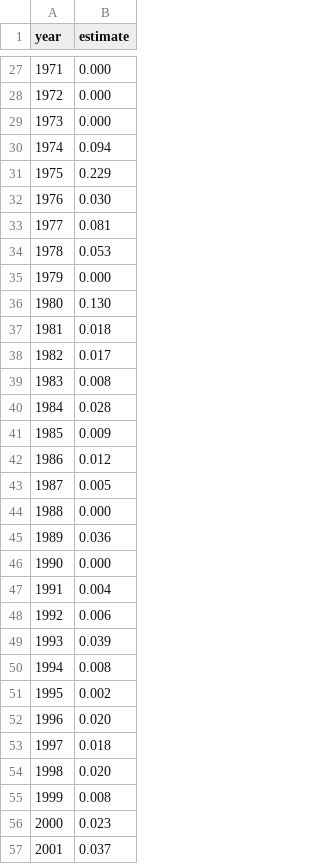
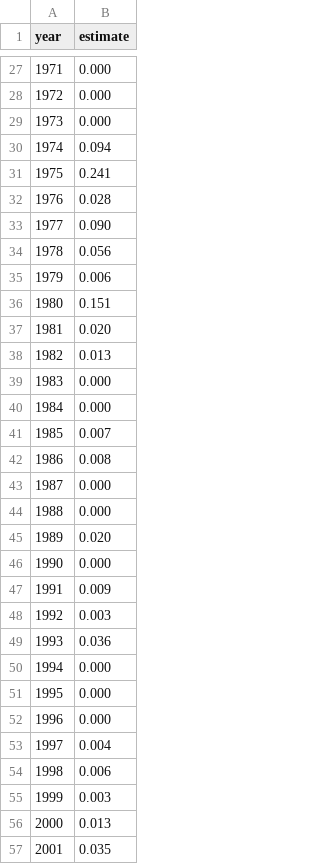
Before and after one commit to LCB0B/sodasretreat-codingagents, a CSV file: groups/amber/results.csv, drawn as a sheet; only a part is shown, gaps mark what is left out; the diff covers the shown part only.

```diff
--- a/groups/amber/results.csv
+++ b/groups/amber/results.csv
@@ -30,28 +30,28 @@ year,estimate
 1974,0.094
-1975,0.229
-1976,0.030
-1977,0.081
-1978,0.053
-1979,0.000
-1980,0.130
-1981,0.018
-1982,0.017
-1983,0.008
-1984,0.028
-1985,0.009
-1986,0.012
-1987,0.005
+1975,0.241
+1976,0.028
+1977,0.090
+1978,0.056
+1979,0.006
+1980,0.151
+1981,0.020
+1982,0.013
+1983,0.000
+1984,0.000
+1985,0.007
+1986,0.008
+1987,0.000
 1988,0.000
-1989,0.036
+1989,0.020
 1990,0.000
-1991,0.004
-1992,0.006
-1993,0.039
-1994,0.008
-1995,0.002
-1996,0.020
-1997,0.018
-1998,0.020
-1999,0.008
-2000,0.023
-2001,0.037
+1991,0.009
+1992,0.003
+1993,0.036
+1994,0.000
+1995,0.000
+1996,0.000
+1997,0.004
+1998,0.006
+1999,0.003
+2000,0.013
+2001,0.035
```
Also changed, not shown: 36 edited cells elsewhere in this file, 5 other files.
